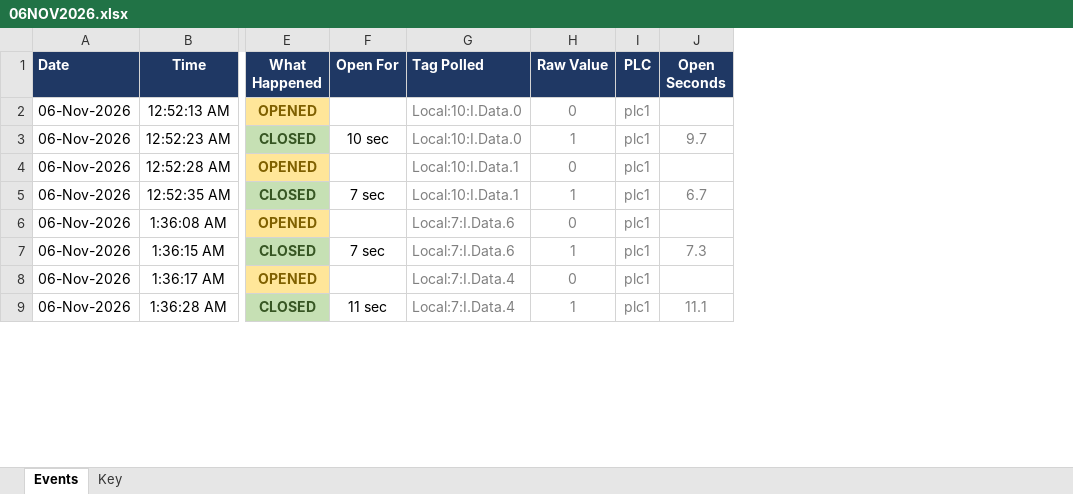
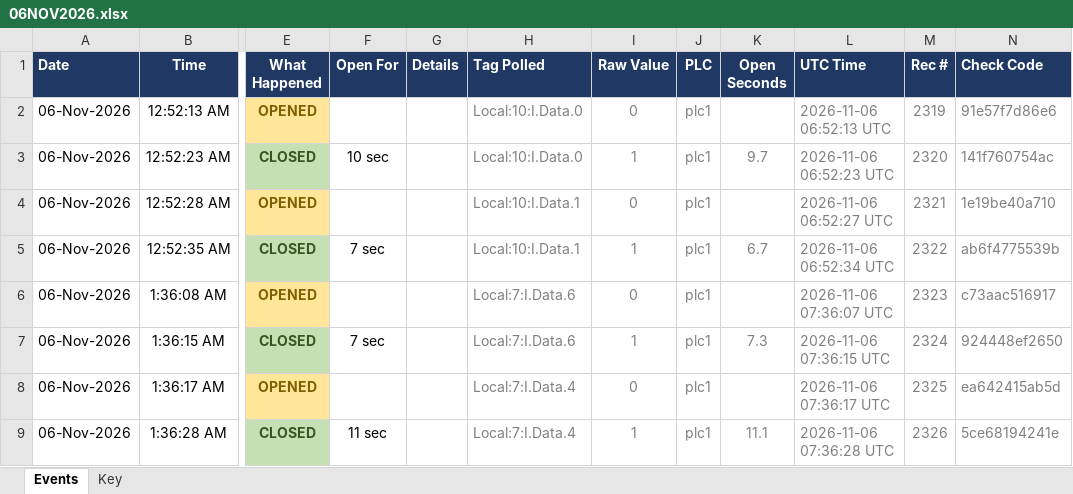
Before and after one commit to siPyt/sentinel, an Excel workbook: docs/examples/06NOV2026.xlsx, sheet Events, drawn as a sheet; only a part is shown, gaps mark what is left out; values as stored, in another font and other column widths than the file's, no borders; the diff names each change by its address in the sheet, - before the commit and + after, or states it on an @@ line.

```diff
--- a/docs/examples/06NOV2026.xlsx (sheet Events)
+++ b/docs/examples/06NOV2026.xlsx (sheet Events)
+column G (Details), empty
+column L (UTC Time), rows 2-9: 2026-11-06 06:52:13 UTC | 2026-11-06 06:52:23 UTC | 2026-11-06 06:52:27 UTC | 2026-11-06 06:52:34 UTC | 2026-11-06 07:36:07 UTC | 2026-11-06 07:36:15 UTC | 2026-11-06 07:36:17 UTC | 2026-11-06 07:36:28 UTC
+column M (Rec #), rows 2-9: 2319 | 2320 | 2321 | 2322 | 2323 | 2324 | 2325 | 2326
+column N (Check Code), rows 2-9: 91e57f7d86e6 | 141f760754ac | 1e19be40a710 | ab6f4775539b | c73aac516917 | 924448ef2650 | ea642415ab5d | 5ce68194241e
```
Also changed, not shown: sheet Key, docs/examples/09NOV2026.xlsx, docs/examples/10NOV2026.xlsx, 30 other files.
